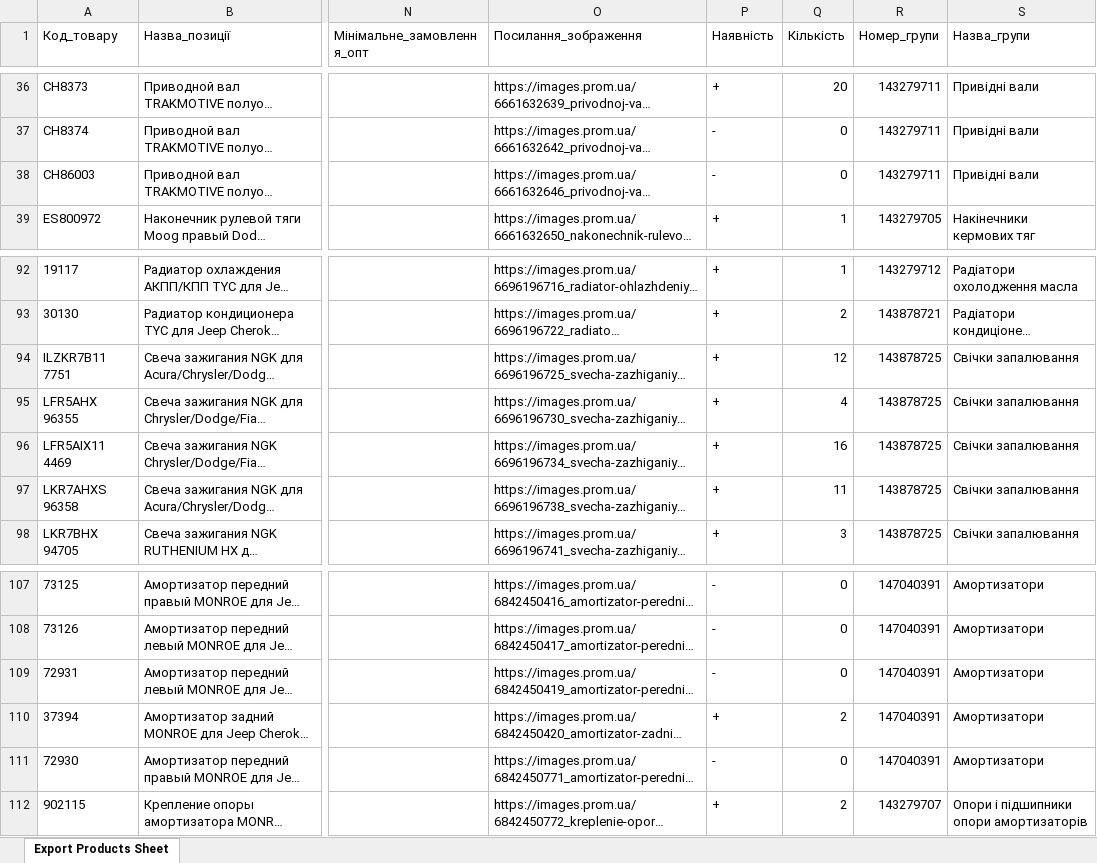
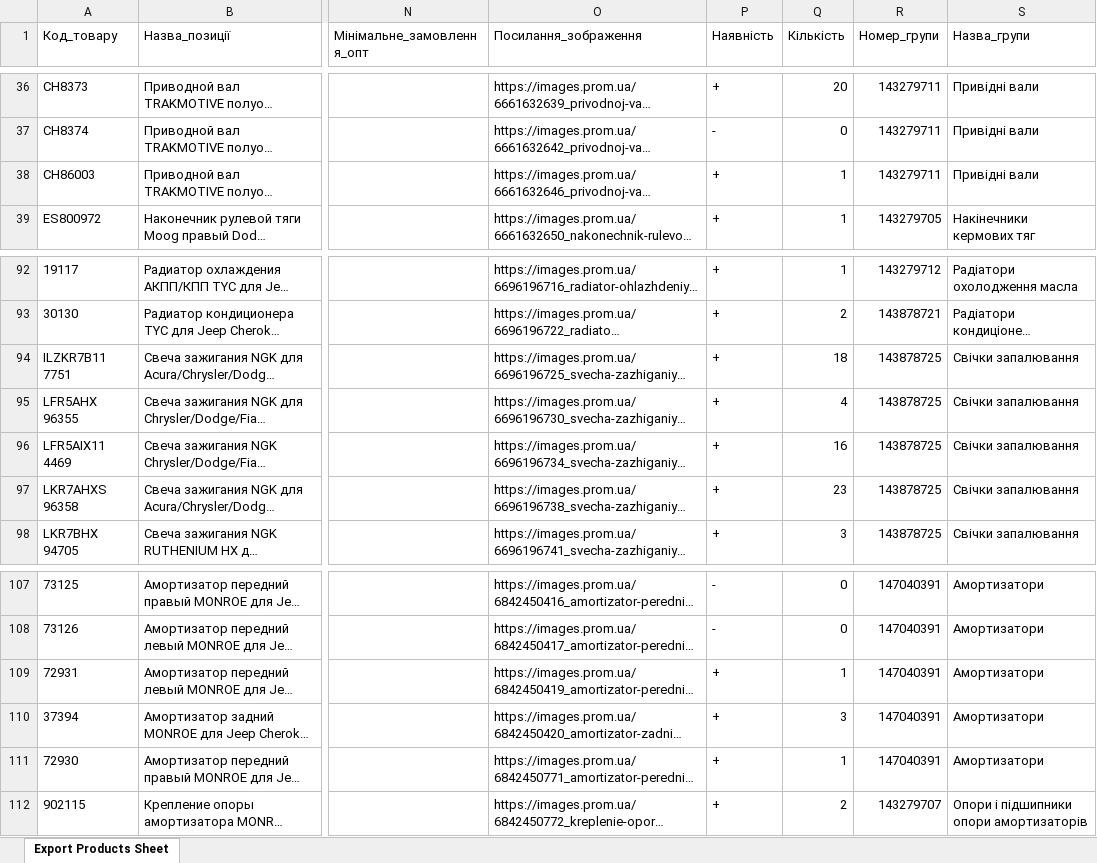
Before and after one commit to xvalikan/avtopro-pricelist, an Excel workbook: prom.xlsx, sheet Export Products Sheet, drawn as a sheet; only a part is shown, gaps mark what is left out; long unchanged cells end in …; values as stored, in another font and other column widths than the file's, no borders; the diff names each change by its address in the sheet, - before the commit and + after, or states it on an @@ line.

```diff
--- a/prom.xlsx (sheet Export Products Sheet)
+++ b/prom.xlsx (sheet Export Products Sheet)
-P38 (Наявність): -
+P38 (Наявність): +
-Q38 (Кількість): 0
+Q38 (Кількість): 1
-Q94 (Кількість): 12
+Q94 (Кількість): 18
-Q97 (Кількість): 11
+Q97 (Кількість): 23
-P109 (Наявність): -
+P109 (Наявність): +
-Q109 (Кількість): 0
+Q109 (Кількість): 1
-Q110 (Кількість): 2
+Q110 (Кількість): 3
-P111 (Наявність): -
+P111 (Наявність): +
-Q111 (Кількість): 0
+Q111 (Кількість): 1
```
